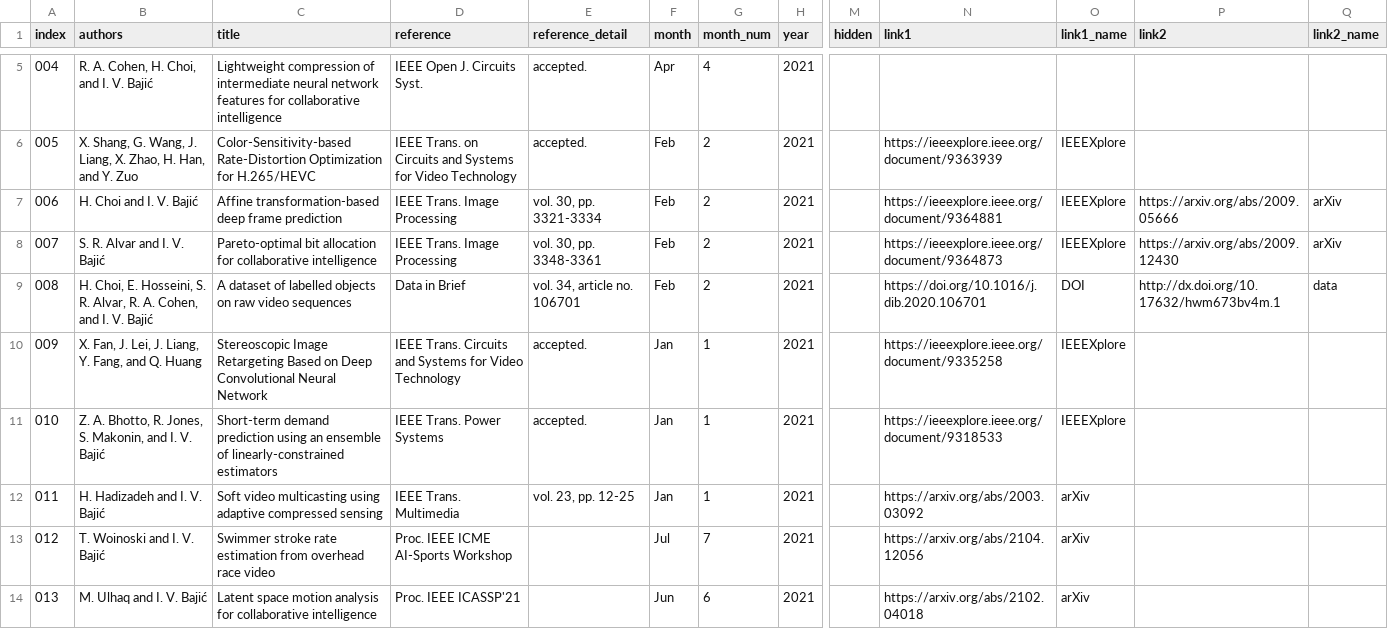
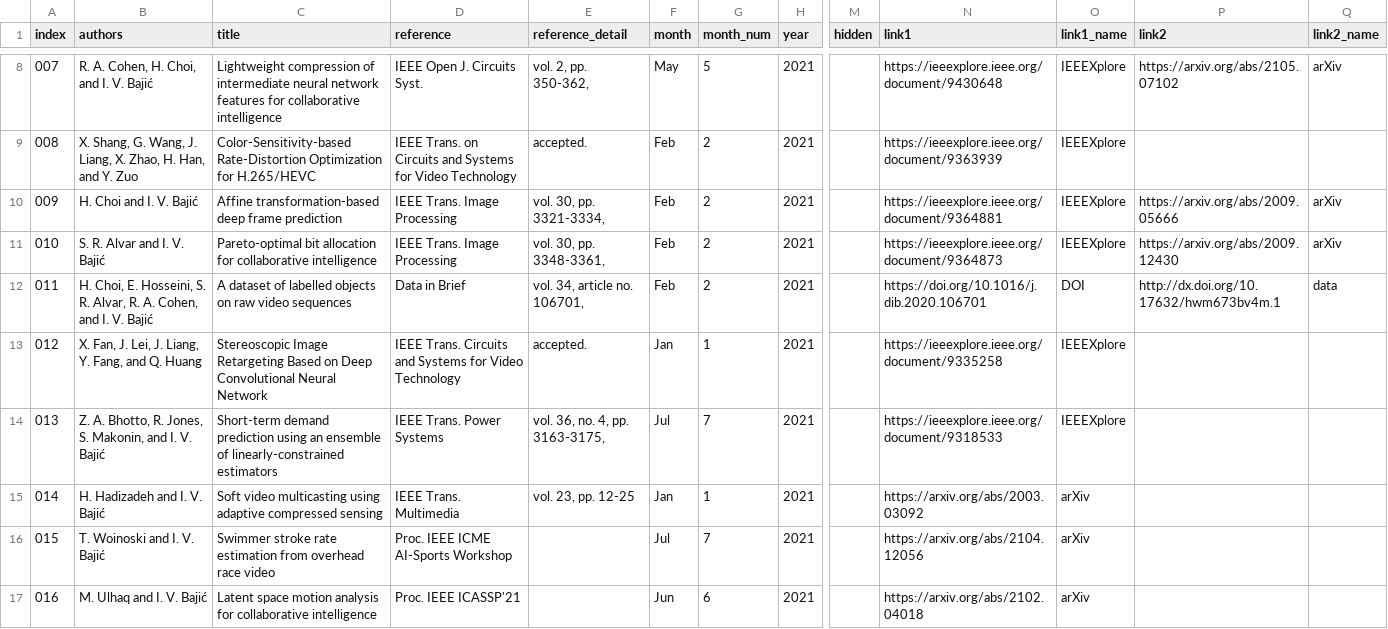
Before and after one commit to aleereza/multimedialab, a CSV file: website/src/data/publications.csv, drawn as a sheet; only a part is shown, gaps mark what is left out; addresses are those after the commit; the diff covers the shown part only; the diff names each change by its address in the sheet, - before the commit and + after, or states it on an @@ line.

Commit message:
updated people, publications, sponsors

```diff
--- a/website/src/data/publications.csv
+++ b/website/src/data/publications.csv
@@ column A (index) renumbered from row 5 down @@
-E8 (reference_detail): accepted.
+E8 (reference_detail): vol. 2, pp. 350-362,
-F8 (month): Apr
+F8 (month): May
-G8 (month_num): 4
+G8 (month_num): 5
-N8 (link1): (empty)
+N8 (link1): https://ieeexplore.ieee.org/document/9430648
-O8 (link1_name): (empty)
+O8 (link1_name): IEEEXplore
-P8 (link2): (empty)
+P8 (link2): https://arxiv.org/abs/2105.07102
-Q8 (link2_name): (empty)
+Q8 (link2_name): arXiv
-E10 (reference_detail): vol. 30, pp. 3321-3334
+E10 (reference_detail): vol. 30, pp. 3321-3334,
-E11 (reference_detail): vol. 30, pp. 3348-3361
+E11 (reference_detail): vol. 30, pp. 3348-3361,
-E12 (reference_detail): vol. 34, article no. 106701
+E12 (reference_detail): vol. 34, article no. 106701,
-E14 (reference_detail): accepted.
+E14 (reference_detail): vol. 36, no. 4, pp. 3163-3175,
-F14 (month): Jan
+F14 (month): Jul
-G14 (month_num): 1
+G14 (month_num): 7
```
Also changed, not shown: 3 added rows and 9 edited cells elsewhere in this file, website/src/data/faculty.csv, website/src/data/sponsors.csv, 15 other files.
